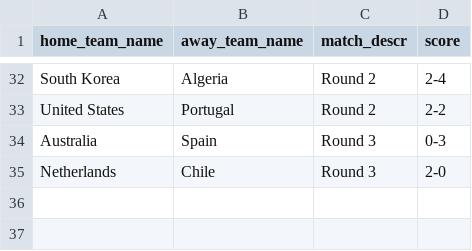
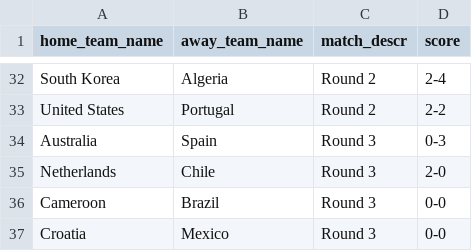
Before and after one commit to torehau/contestadors, a CSV file: lib/tasks/fifa_world_cup_2014_match_results.csv, drawn as a sheet; only a part is shown, gaps mark what is left out; the diff names each change by its address in the sheet, - before the commit and + after, or states it on an @@ line.

Commit message:
dummy commit

```diff
--- a/lib/tasks/fifa_world_cup_2014_match_results.csv
+++ b/lib/tasks/fifa_world_cup_2014_match_results.csv
+row 36: Cameroon | Brazil | Round 3 | 0-0
+row 37: Croatia | Mexico | Round 3 | 0-0
```
